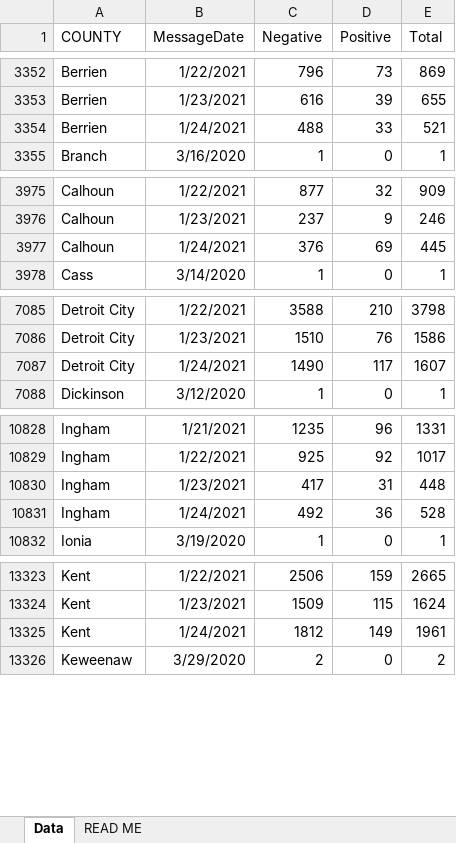
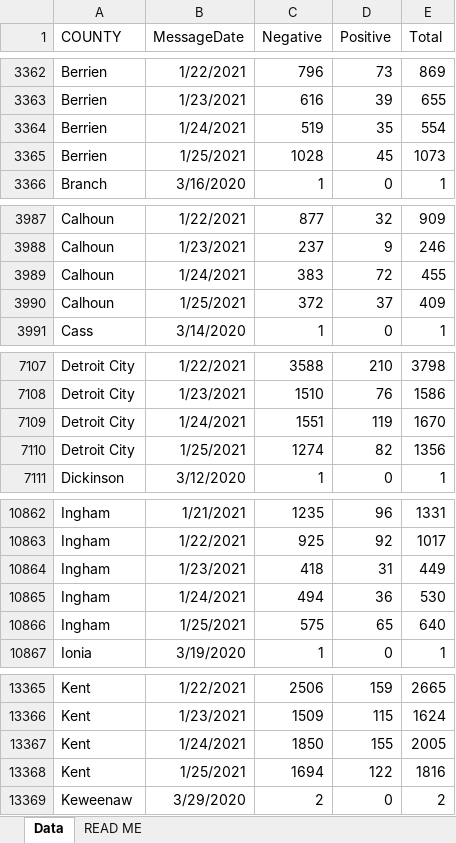
Before and after one commit to damaneice/covid-19, an Excel workbook: src/data/Diagnostic_Tests_by_Result_and_County.xlsx, sheet Data, drawn as a sheet; only a part is shown, gaps mark what is left out; values as stored, in another font and other column widths than the file's, no borders; addresses are those after the commit; the diff covers the shown part only; the diff names each change by its address in the sheet, - before the commit and + after, or states it on an @@ line.

Commit message:
Update Covid case data 202101271633

```diff
--- a/src/data/Diagnostic_Tests_by_Result_and_County.xlsx (sheet Data)
+++ b/src/data/Diagnostic_Tests_by_Result_and_County.xlsx (sheet Data)
-C3364 (Negative): 488
+C3364 (Negative): 519
-D3364 (Positive): 33
+D3364 (Positive): 35
-E3364 (Total): 521
+E3364 (Total): 554
+row 3365: Berrien | 1/25/2021 | 1028 | 45 | 1073
-C3989 (Negative): 376
+C3989 (Negative): 383
-D3989 (Positive): 69
+D3989 (Positive): 72
-E3989 (Total): 445
+E3989 (Total): 455
+row 3990: Calhoun | 1/25/2021 | 372 | 37 | 409
-C7109 (Negative): 1490
+C7109 (Negative): 1551
-D7109 (Positive): 117
+D7109 (Positive): 119
-E7109 (Total): 1607
+E7109 (Total): 1670
+row 7110: Detroit City | 1/25/2021 | 1274 | 82 | 1356
-C10864 (Negative): 417
+C10864 (Negative): 418
-E10864 (Total): 448
+E10864 (Total): 449
-C10865 (Negative): 492
+C10865 (Negative): 494
-E10865 (Total): 528
+E10865 (Total): 530
+row 10866: Ingham | 1/25/2021 | 575 | 65 | 640
-C13367 (Negative): 1812
+C13367 (Negative): 1850
-D13367 (Positive): 149
+D13367 (Positive): 155
-E13367 (Total): 1961
+E13367 (Total): 2005
+row 13368: Kent | 1/25/2021 | 1694 | 122 | 1816
```
Also changed, not shown: 80 added rows and 50 edited cells elsewhere in this sheet, 3 other files.
